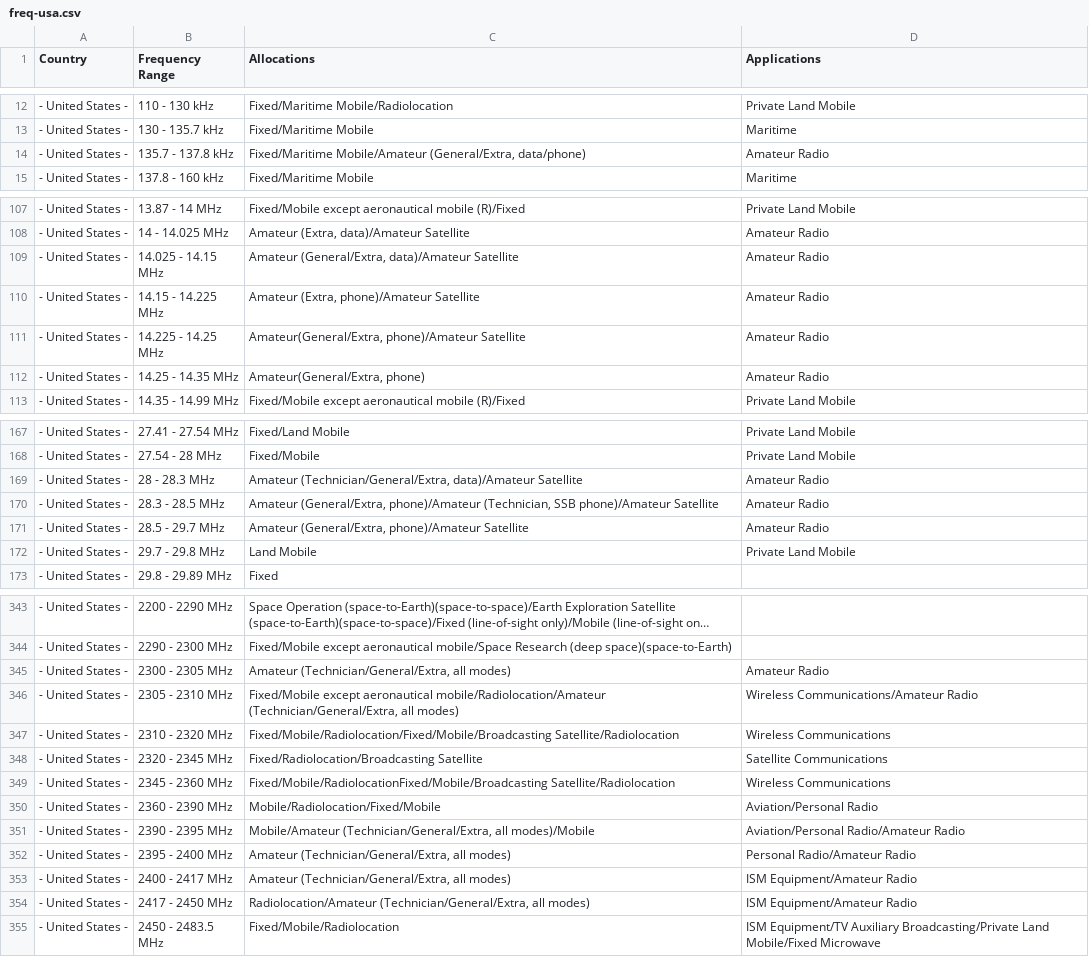
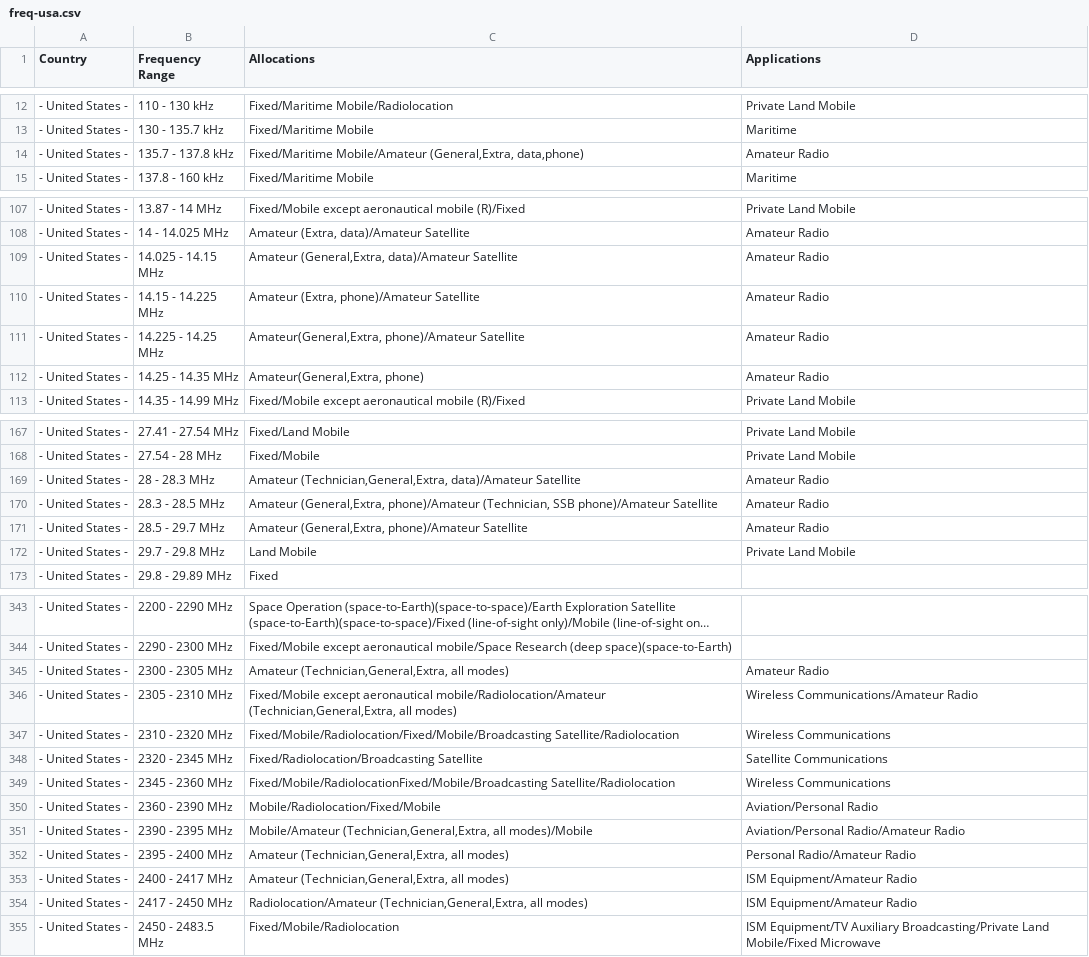
Before and after one commit to pavsa/hackrf-spectrum-analyzer, a CSV file: src/hackrf-sweep/src-java/resources/freq-usa.csv, drawn as a sheet; only a part is shown, gaps mark what is left out; long unchanged cells end in …; the diff covers the shown part only.

Commit message:
No new entries, just realizing that slashes in the Amateur descriptions isn't going to work when that's the line delimiter...

```diff
--- a/src/hackrf-sweep/src-java/resources/freq-usa.csv
+++ b/src/hackrf-sweep/src-java/resources/freq-usa.csv
@@ -13,3 +13,3 @@
 "- United States -";"130 - 135.7 kHz";"Fixed/Maritime Mobile";"Maritime"
-"- United States -";"135.7 - 137.8 kHz";"Fixed/Maritime Mobile/Amateur (General/Extra, data/phone)";"Amateur Radio"
+"- United States -";"135.7 - 137.8 kHz";"Fixed/Maritime Mobile/Amateur (General,Extra, data,phone)";"Amateur Radio"
 "- United States -";"137.8 - 160 kHz";"Fixed/Maritime Mobile";"Maritime"
@@ -108,6 +108,6 @@
 "- United States -";"14 - 14.025 MHz";"Amateur (Extra, data)/Amateur Satellite";"Amateur Radio"
-"- United States -";"14.025 - 14.15 MHz";"Amateur (General/Extra, data)/Amateur Satellite";"Amateur Radio"
+"- United States -";"14.025 - 14.15 MHz";"Amateur (General,Extra, data)/Amateur Satellite";"Amateur Radio"
 "- United States -";"14.15 - 14.225 MHz";"Amateur (Extra, phone)/Amateur Satellite";"Amateur Radio"
-"- United States -";"14.225 - 14.25 MHz";"Amateur(General/Extra, phone)/Amateur Satellite";"Amateur Radio"
-"- United States -";"14.25 - 14.35 MHz";"Amateur(General/Extra, phone)";"Amateur Radio"
+"- United States -";"14.225 - 14.25 MHz";"Amateur(General,Extra, phone)/Amateur Satellite";"Amateur Radio"
+"- United States -";"14.25 - 14.35 MHz";"Amateur(General,Extra, phone)";"Amateur Radio"
 "- United States -";"14.35 - 14.99 MHz";"Fixed/Mobile except aeronautical mobile (R)/Fixed";"Private Land Mobile"
@@ -168,5 +168,5 @@
 "- United States -";"27.54 - 28 MHz";"Fixed/Mobile";"Private Land Mobile"
-"- United States -";"28 - 28.3 MHz";"Amateur (Technician/General/Extra, data)/Amateur Satellite";"Amateur Radio"
-"- United States -";"28.3 - 28.5 MHz";"Amateur (General/Extra, phone)/Amateur (Technician, SSB phone)/Amateur Satellite";"Amateur Radio"
-"- United States -";"28.5 - 29.7 MHz";"Amateur (General/Extra, phone)/Amateur Satellite";"Amateur Radio"
+"- United States -";"28 - 28.3 MHz";"Amateur (Technician,General,Extra, data)/Amateur Satellite";"Amateur Radio"
+"- United States -";"28.3 - 28.5 MHz";"Amateur (General,Extra, phone)/Amateur (Technician, SSB phone)/Amateur Satellite";"Amateur Radio"
+"- United States -";"28.5 - 29.7 MHz";"Amateur (General,Extra, phone)/Amateur Satellite";"Amateur Radio"
 "- United States -";"29.7 - 29.8 MHz";"Land Mobile";"Private Land Mobile"
@@ -344,4 +344,4 @@
 "- United States -";"2290 - 2300 MHz";"Fixed/Mobile except aeronautical mobile/Space Research (deep space)(space-to-Earth)";""
-"- United States -";"2300 - 2305 MHz";"Amateur (Technician/General/Extra, all modes)";"Amateur Radio"
-"- United States -";"2305 - 2310 MHz";"Fixed/Mobile except aeronautical mobile/Radiolocation/Amateur (Technician/General/Extra, all modes)";"Wireless Communications/Amateur Radio"
+"- United States -";"2300 - 2305 MHz";"Amateur (Technician,General,Extra, all modes)";"Amateur Radio"
+"- United States -";"2305 - 2310 MHz";"Fixed/Mobile except aeronautical mobile/Radiolocation/Amateur (Technician,General,Extra, all modes)";"Wireless Communications/Amateur Radio"
 "- United States -";"2310 - 2320 MHz";"Fixed/Mobile/Radiolocation/Fixed/Mobile/Broadcasting Satellite/Radiolocation";"Wireless Communications"
@@ -350,6 +350,6 @@
 "- United States -";"2360 - 2390 MHz";"Mobile/Radiolocation/Fixed/Mobile";"Aviation/Personal Radio"
-"- United States -";"2390 - 2395 MHz";"Mobile/Amateur (Technician/General/Extra, all modes)/Mobile";"Aviation/Personal Radio/Amateur Radio"
-"- United States -";"2395 - 2400 MHz";"Amateur (Technician/General/Extra, all modes)";"Personal Radio/Amateur Radio"
-"- United States -";"2400 - 2417 MHz";"Amateur (Technician/General/Extra, all modes)";"ISM Equipment/Amateur Radio"
-"- United States -";"2417 - 2450 MHz";"Radiolocation/Amateur (Technician/General/Extra, all modes)";"ISM Equipment/Amateur Radio"
+"- United States -";"2390 - 2395 MHz";"Mobile/Amateur (Technician,General,Extra, all modes)/Mobile";"Aviation/Personal Radio/Amateur Radio"
+"- United States -";"2395 - 2400 MHz";"Amateur (Technician,General,Extra, all modes)";"Personal Radio/Amateur Radio"
+"- United States -";"2400 - 2417 MHz";"Amateur (Technician,General,Extra, all modes)";"ISM Equipment/Amateur Radio"
+"- United States -";"2417 - 2450 MHz";"Radiolocation/Amateur (Technician,General,Extra, all modes)";"ISM Equipment/Amateur Radio"
 "- United States -";"2450 - 2483.5 MHz";"Fixed/Mobile/Radiolocation";"ISM Equipment/TV Auxiliary Broadcasting/Private Land Mobile/Fixed Microwave"
```
Also changed, not shown: 26 edited cells elsewhere in this file.
